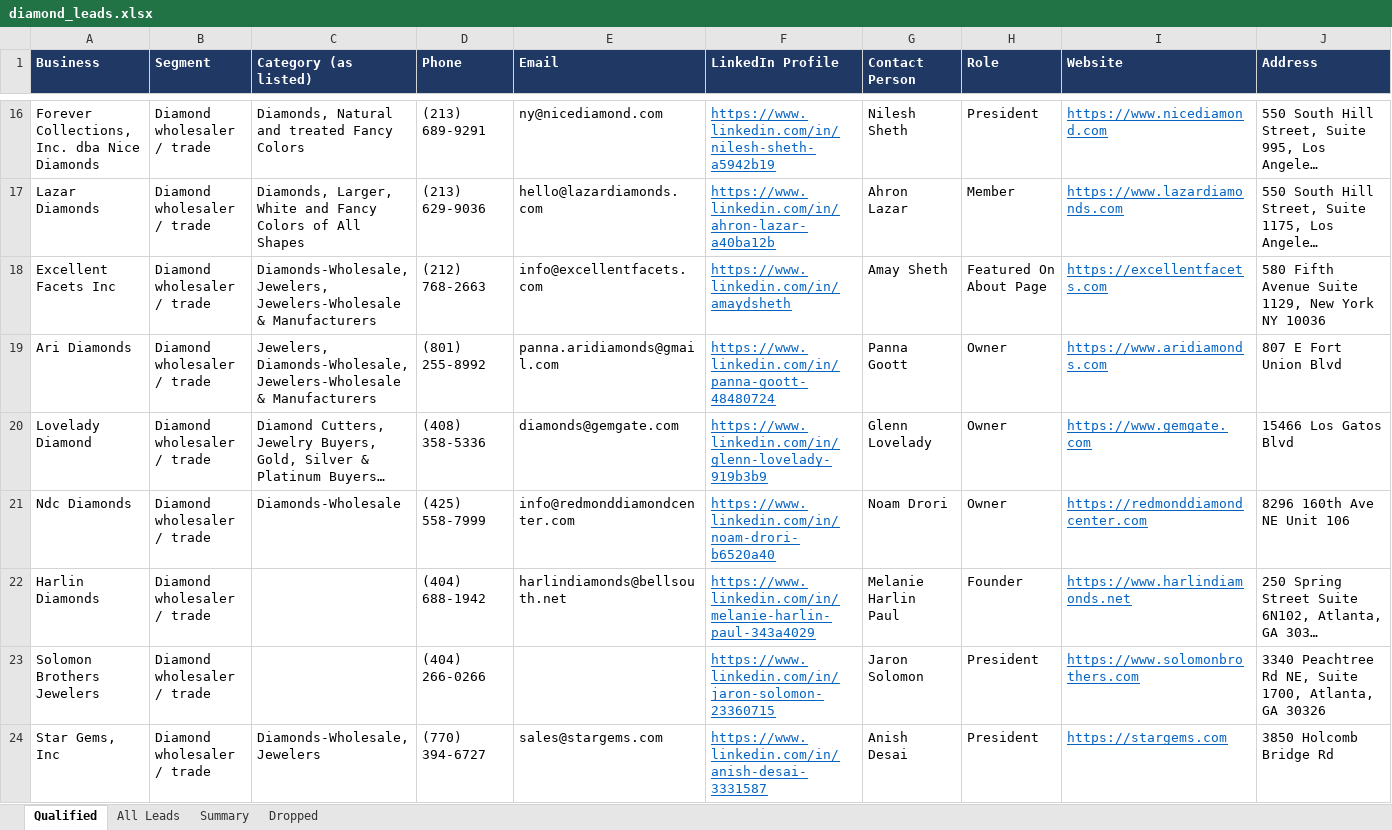
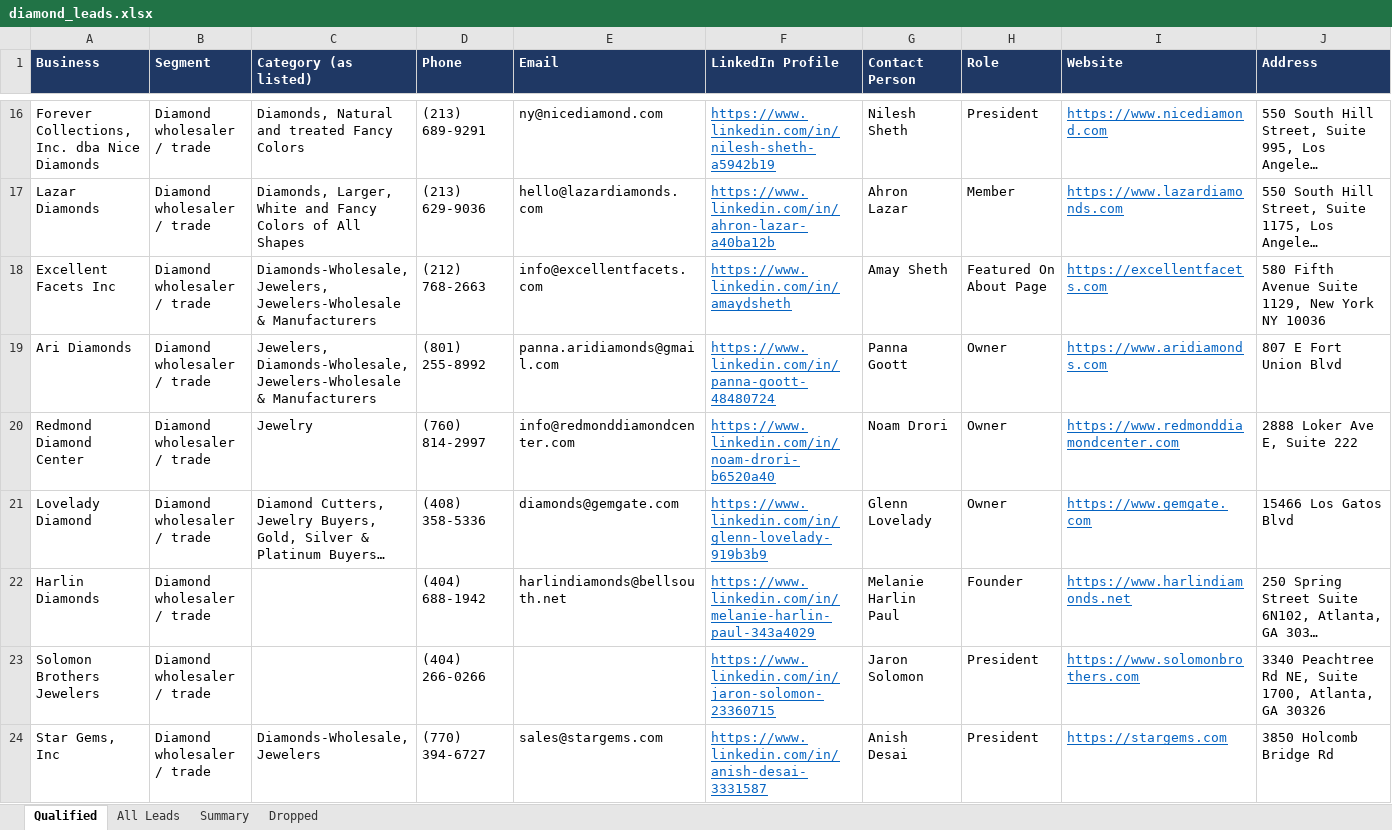
Before and after one commit to riyaansheth/claude-cloud, an Excel workbook: leadrun_diamonds/diamond_leads.xlsx, sheet Qualified, drawn as a sheet; only a part is shown, gaps mark what is left out; long unchanged cells end in …; values as stored, in another font and other column widths than the file's, no borders; removed rows and columns are numbered as before the commit, all else as after; rows hold the shown columns only; the diff covers the shown part only; the diff names each change by its address in the sheet, - before the commit and + after, or states it on an @@ line.

```diff
--- a/leadrun_diamonds/diamond_leads.xlsx (sheet Qualified)
+++ b/leadrun_diamonds/diamond_leads.xlsx (sheet Qualified)
+row 20: Redmond Diamond Center | Diamond wholesaler / trade | Jewelry | (760) 814-2997 | info@redmonddiamondcenter.com | https://www.linkedin.com/in/noam-drori-b6520a40 | Noam Drori | Owner | https://www.redmonddiamondcenter.com | 2888 Loker Ave E, Suite 222
-row 21: Ndc Diamonds | Diamond wholesaler / trade | Diamonds-Wholesale | (425) 558-7999 | info@redmonddiamondcenter.com | https://www.linkedin.com/in/noam-drori-b6520a40 | Noam Drori | Owner | https://redmonddiamondcenter.com | 8296 160th Ave NE Unit 106
```
Also changed, not shown: 3 added rows and 3 edited cells elsewhere in this sheet, sheet All Leads, sheet Dropped, sheet Summary, 37 other files.
